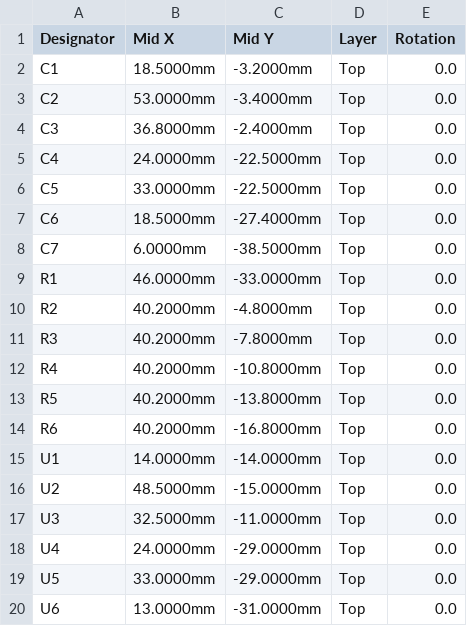
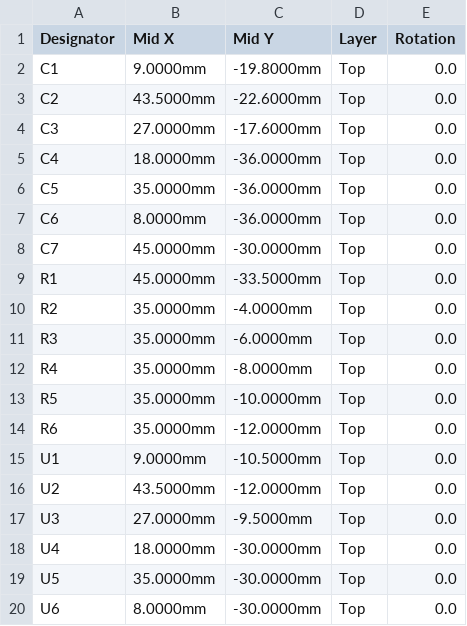
Before and after one commit to fabPlane/gb-devcart, a CSV file: exports/jlcpcb/cpl.csv, drawn as a sheet.

```diff
--- a/exports/jlcpcb/cpl.csv
+++ b/exports/jlcpcb/cpl.csv
@@ -1,20 +1,20 @@
 Designator,Mid X,Mid Y,Layer,Rotation
-C1,18.5000mm,-3.2000mm,Top,0.0
-C2,53.0000mm,-3.4000mm,Top,0.0
-C3,36.8000mm,-2.4000mm,Top,0.0
-C4,24.0000mm,-22.5000mm,Top,0.0
-C5,33.0000mm,-22.5000mm,Top,0.0
-C6,18.5000mm,-27.4000mm,Top,0.0
-C7,6.0000mm,-38.5000mm,Top,0.0
-R1,46.0000mm,-33.0000mm,Top,0.0
-R2,40.2000mm,-4.8000mm,Top,0.0
-R3,40.2000mm,-7.8000mm,Top,0.0
-R4,40.2000mm,-10.8000mm,Top,0.0
-R5,40.2000mm,-13.8000mm,Top,0.0
-R6,40.2000mm,-16.8000mm,Top,0.0
-U1,14.0000mm,-14.0000mm,Top,0.0
-U2,48.5000mm,-15.0000mm,Top,0.0
-U3,32.5000mm,-11.0000mm,Top,0.0
-U4,24.0000mm,-29.0000mm,Top,0.0
-U5,33.0000mm,-29.0000mm,Top,0.0
-U6,13.0000mm,-31.0000mm,Top,0.0
+C1,9.0000mm,-19.8000mm,Top,0.0
+C2,43.5000mm,-22.6000mm,Top,0.0
+C3,27.0000mm,-17.6000mm,Top,0.0
+C4,18.0000mm,-36.0000mm,Top,0.0
+C5,35.0000mm,-36.0000mm,Top,0.0
+C6,8.0000mm,-36.0000mm,Top,0.0
+C7,45.0000mm,-30.0000mm,Top,0.0
+R1,45.0000mm,-33.5000mm,Top,0.0
+R2,35.0000mm,-4.0000mm,Top,0.0
+R3,35.0000mm,-6.0000mm,Top,0.0
+R4,35.0000mm,-8.0000mm,Top,0.0
+R5,35.0000mm,-10.0000mm,Top,0.0
+R6,35.0000mm,-12.0000mm,Top,0.0
+U1,9.0000mm,-10.5000mm,Top,0.0
+U2,43.5000mm,-12.0000mm,Top,0.0
+U3,27.0000mm,-9.5000mm,Top,0.0
+U4,18.0000mm,-30.0000mm,Top,0.0
+U5,35.0000mm,-30.0000mm,Top,0.0
+U6,8.0000mm,-30.0000mm,Top,0.0
```
Also changed, not shown: 11 other files.
